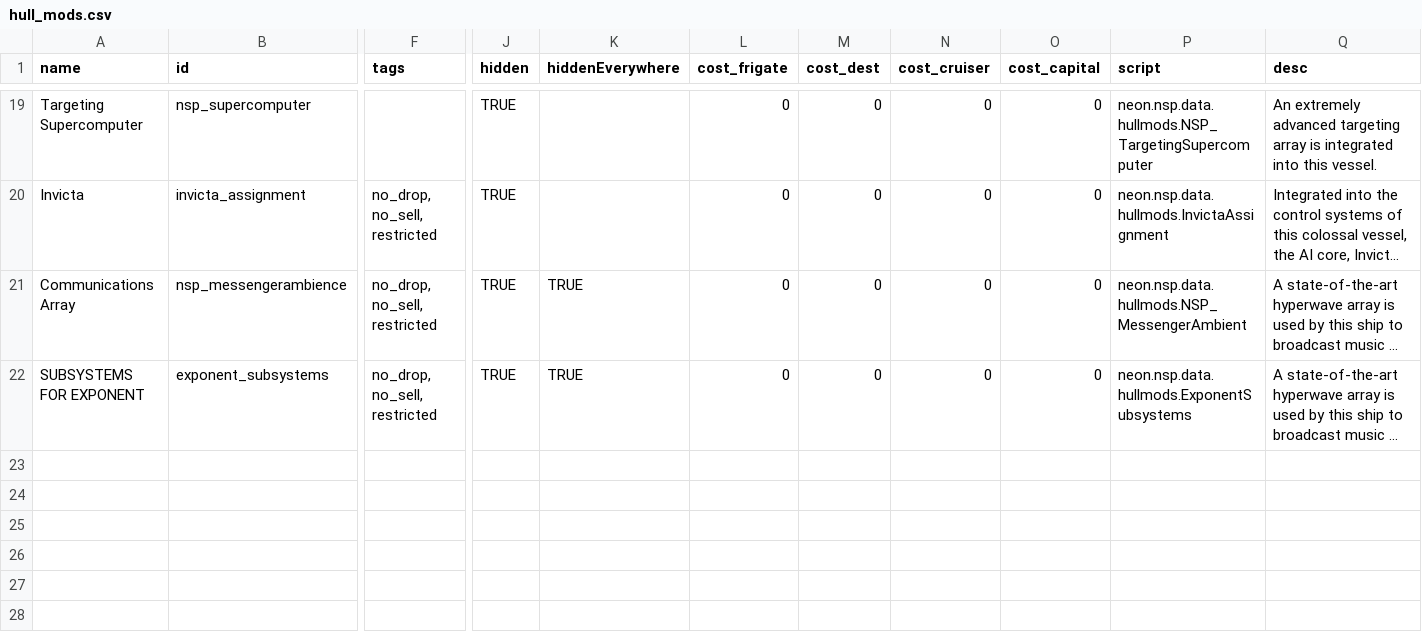
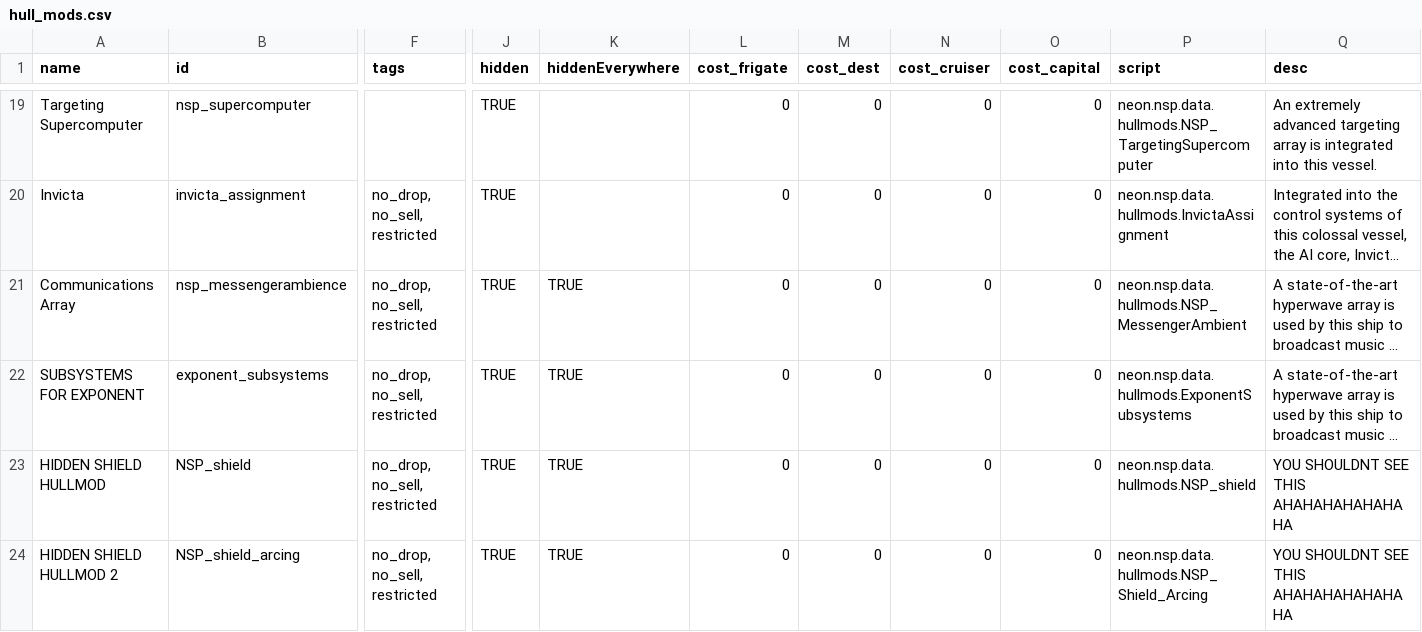
Before and after one commit to NEONN1111/XXARRA-S-VARIETY-PACK, a CSV file: data/hullmods/hull_mods.csv, drawn as a sheet; only a part is shown, gaps mark what is left out; long unchanged cells end in …; rows hold the shown columns only; the diff names each change by its address in the sheet, - before the commit and + after, or states it on an @@ line.

Commit message:
Changes to Superderelict Hull Styles
Shield and ship visual changes.

```diff
--- a/data/hullmods/hull_mods.csv
+++ b/data/hullmods/hull_mods.csv
+row 23: HIDDEN SHIELD HULLMOD | NSP_shield | no_drop, no_sell, restricted | TRUE | TRUE | 0 | 0 | 0 | 0 | neon.nsp.data.hullmods.NSP_shield | YOU SHOULDNT SEE THIS AHAHAHAHAHAHAHA
+row 24: HIDDEN SHIELD HULLMOD 2 | NSP_shield_arcing | no_drop, no_sell, restricted | TRUE | TRUE | 0 | 0 | 0 | 0 | neon.nsp.data.hullmods.NSP_Shield_Arcing | YOU SHOULDNT SEE THIS AHAHAHAHAHAHAHA
```
Also changed, not shown: 22 other files.
